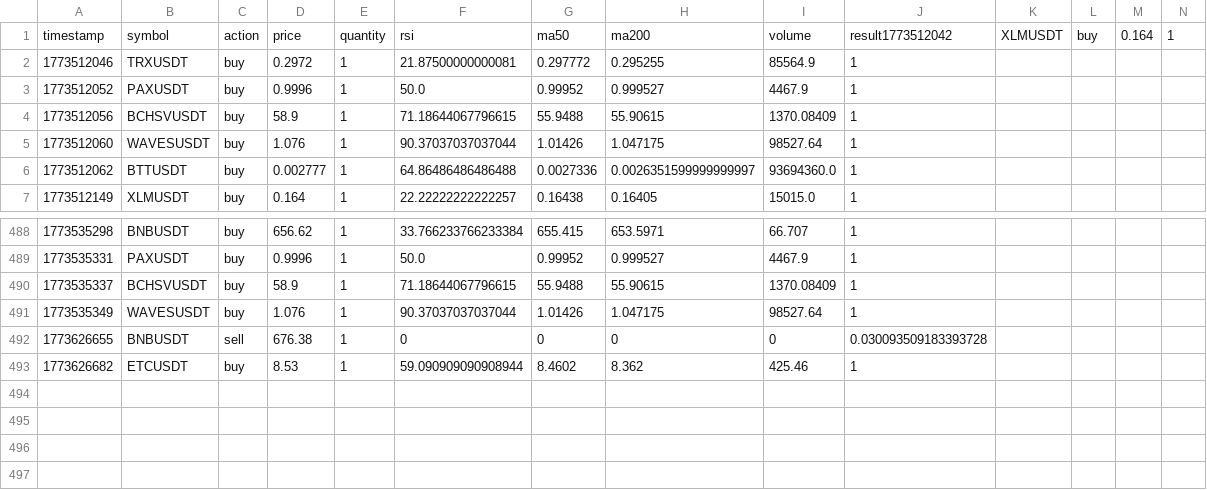
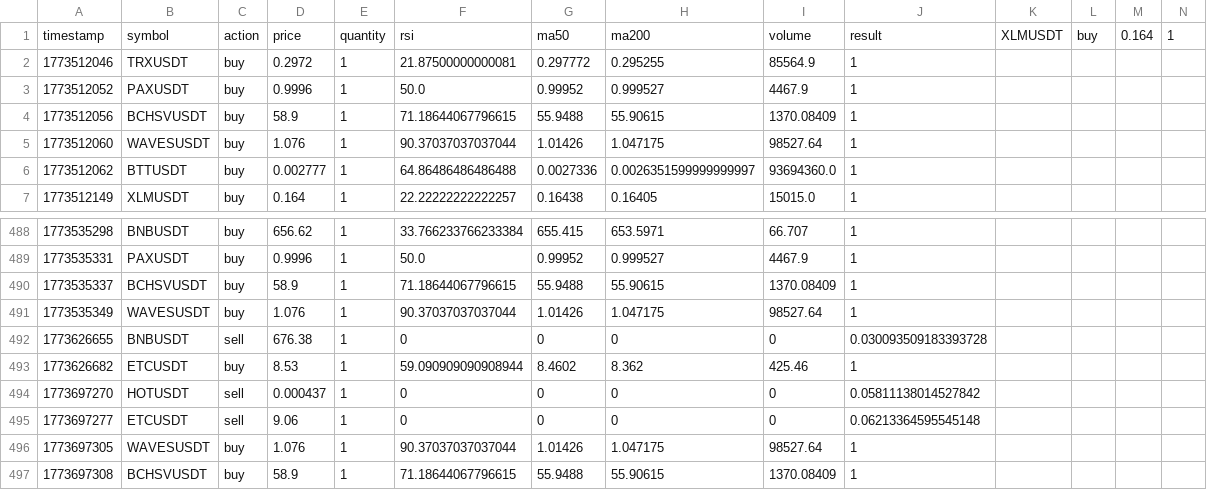
Before and after one commit to diegov101418-lang/trade_bot, a CSV file: trades_dataset.csv, drawn as a sheet; only a part is shown, gaps mark what is left out; rows hold the shown columns only; the diff names each change by its address in the sheet, - before the commit and + after, or states it on an @@ line.

```diff
--- a/trades_dataset.csv
+++ b/trades_dataset.csv
-J1: result1773512042
+J1: result
+row 494: 1773697270 | HOTUSDT | sell | 0.000437 | 1 | 0 | 0 | 0 | 0 | 0.05811138014527842
+row 495: 1773697277 | ETCUSDT | sell | 9.06 | 1 | 0 | 0 | 0 | 0 | 0.06213364595545148
+row 496: 1773697305 | WAVESUSDT | buy | 1.076 | 1 | 90.37037037037044 | 1.01426 | 1.047175 | 98527.64 | 1
+row 497: 1773697308 | BCHSVUSDT | buy | 58.9 | 1 | 71.18644067796615 | 55.9488 | 55.90615 | 1370.08409 | 1
```
Also changed, not shown: 33 other files.
